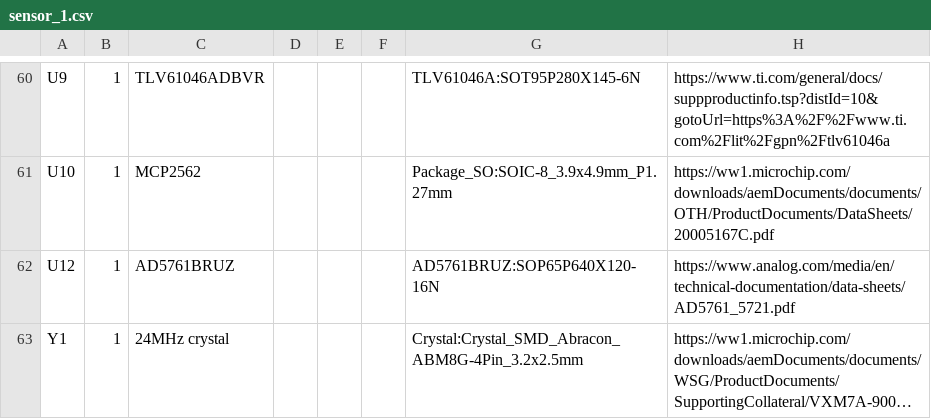
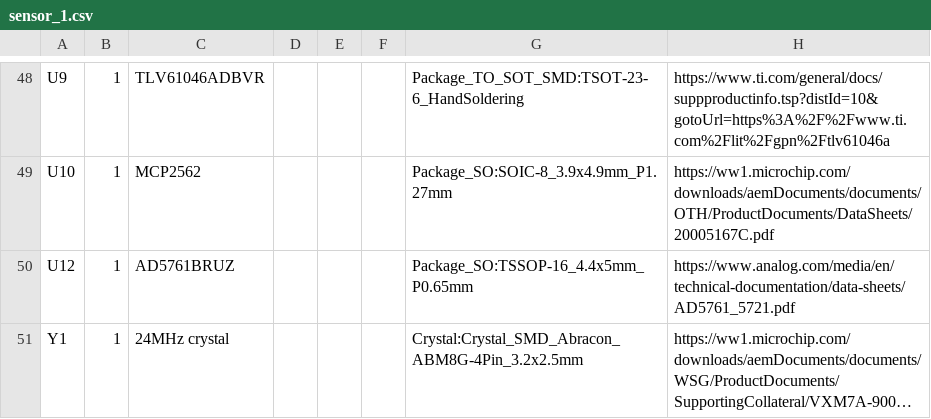
Before and after one commit to waterloo-rocketry/payload-2026-electrical, a CSV file: CURSED PCB/sensor_1.csv, drawn as a sheet; only a part is shown, gaps mark what is left out; long unchanged cells end in …; addresses are those after the commit; the diff covers the shown part only; the diff names each change by its address in the sheet, - before the commit and + after, or states it on an @@ line.

```diff
--- a/CURSED PCB/sensor_1.csv
+++ b/CURSED PCB/sensor_1.csv
-G48: TLV61046A:SOT95P280X145-6N
+G48: Package_TO_SOT_SMD:TSOT-23-6_HandSoldering
-G50: AD5761BRUZ:SOP65P640X120-16N
+G50: Package_SO:TSSOP-16_4.4x5mm_P0.65mm
```
Also changed, not shown: 2 added rows, 14 removed rows and 46 edited cells elsewhere in this file, 38 other files.
